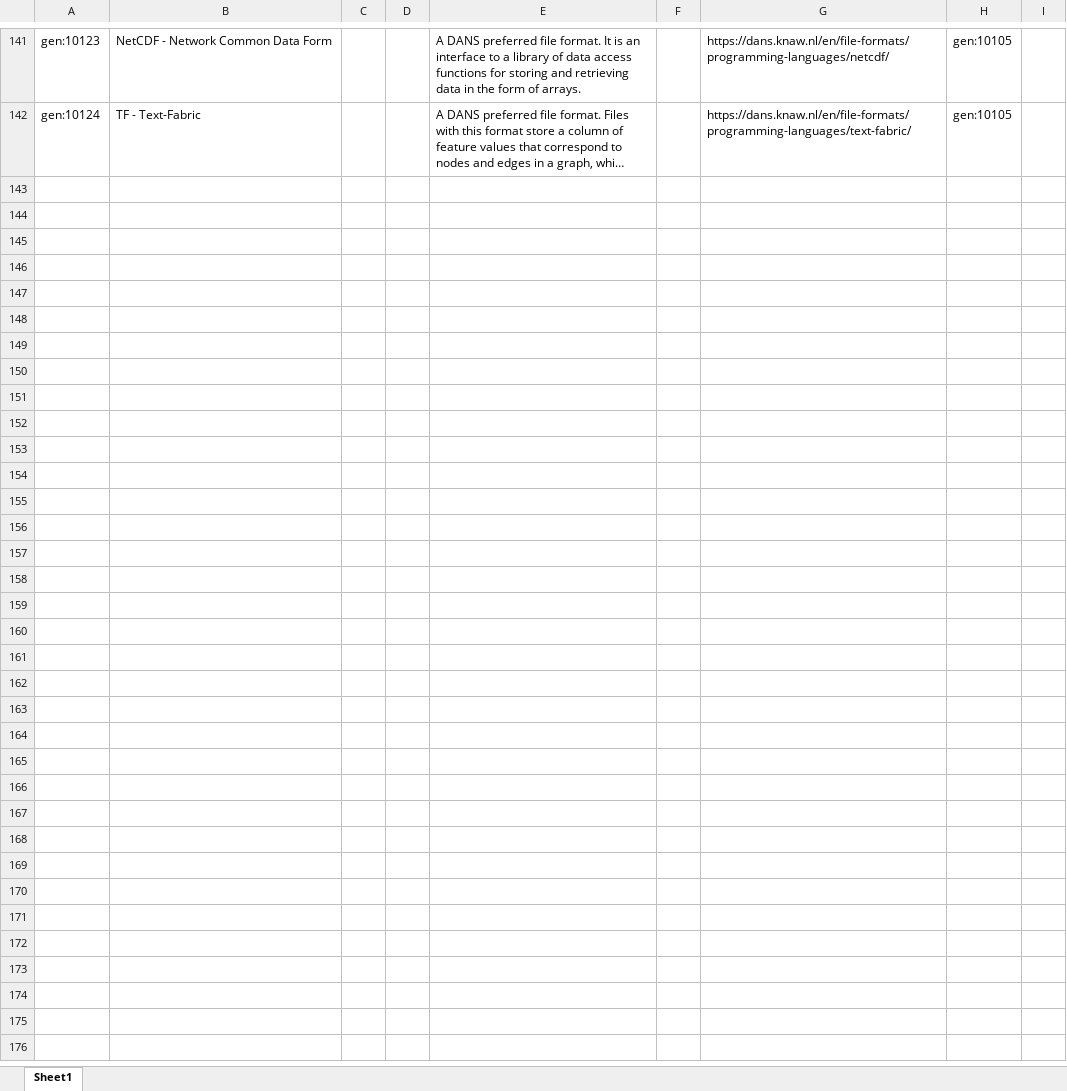
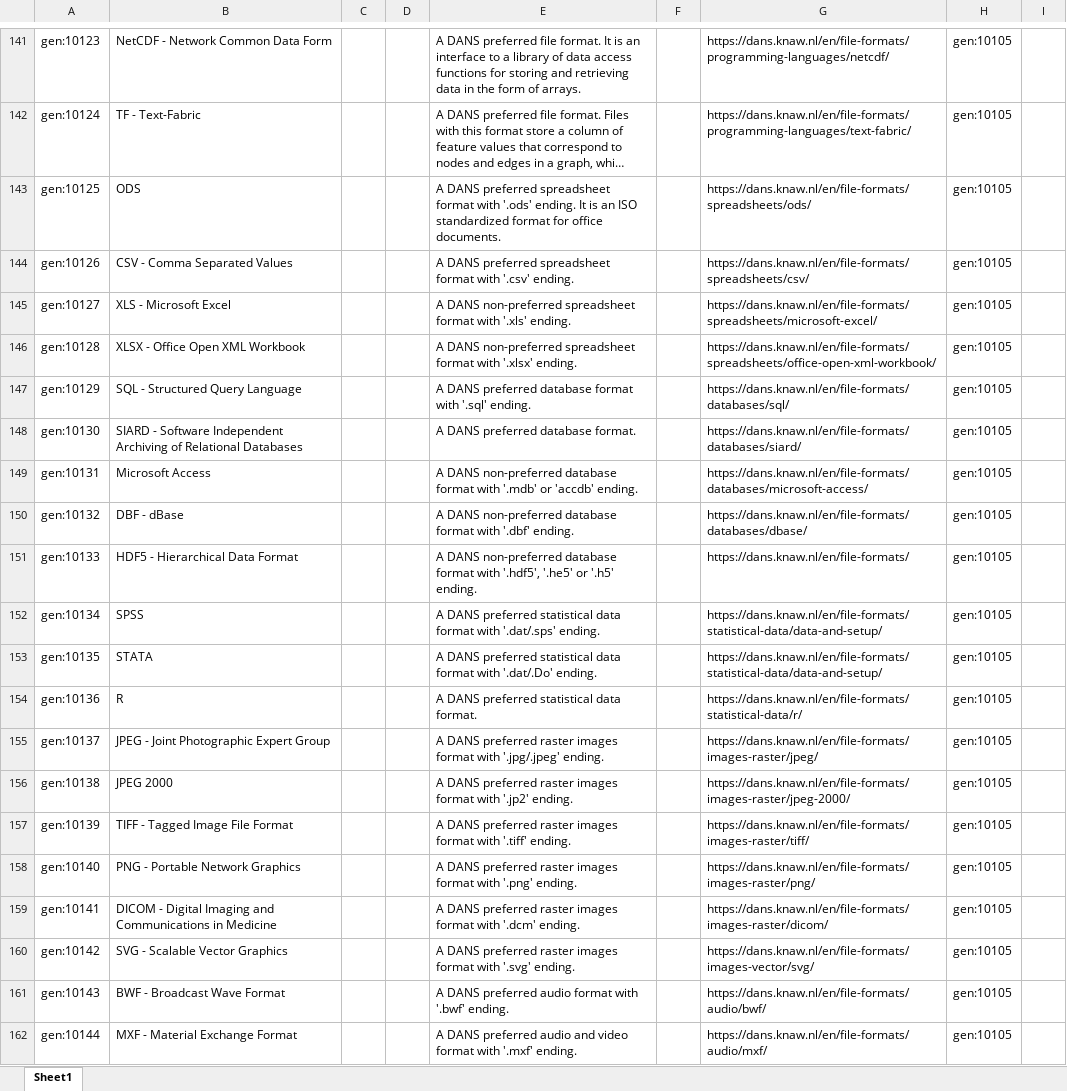
Before and after one commit to fair-data-collective/zonmw-generic-vocabulary, an Excel workbook: vocabulary.xlsx, sheet Sheet1, drawn as a sheet; only a part is shown, gaps mark what is left out; long unchanged cells end in …; values as stored, in another font and other column widths than the file's, no borders; rows hold the shown columns only; the diff covers the shown part only; the diff names each change by its address in the sheet, - before the commit and + after, or states it on an @@ line.

```diff
--- a/vocabulary.xlsx (sheet Sheet1)
+++ b/vocabulary.xlsx (sheet Sheet1)
+row 143: gen:10125 | ODS |  |  | A DANS preferred spreadsheet format with '.ods' ending. It is an ISO standardized format for office documents. |  | https://dans.knaw.nl/en/file-formats/spreadsheets/ods/ | gen:10105
+row 144: gen:10126 | CSV - Comma Separated Values |  |  | A DANS preferred spreadsheet format with '.csv' ending. |  | https://dans.knaw.nl/en/file-formats/spreadsheets/csv/ | gen:10105
+row 145: gen:10127 | XLS - Microsoft Excel |  |  | A DANS non-preferred spreadsheet format with '.xls' ending. |  | https://dans.knaw.nl/en/file-formats/spreadsheets/microsoft-excel/ | gen:10105
+row 146: gen:10128 | XLSX - Office Open XML Workbook |  |  | A DANS non-preferred spreadsheet format with '.xlsx' ending. |  | https://dans.knaw.nl/en/file-formats/spreadsheets/office-open-xml-workbook/ | gen:10105
+row 147: gen:10129 | SQL - Structured Query Language |  |  | A DANS preferred database format with '.sql' ending. |  | https://dans.knaw.nl/en/file-formats/databases/sql/ | gen:10105
+row 148: gen:10130 | SIARD - Software Independent Archiving of Relational Databases |  |  | A DANS preferred database format. |  | https://dans.knaw.nl/en/file-formats/databases/siard/ | gen:10105
+row 149: gen:10131 | Microsoft Access |  |  | A DANS non-preferred database format with '.mdb' or 'accdb' ending. |  | https://dans.knaw.nl/en/file-formats/databases/microsoft-access/ | gen:10105
+row 150: gen:10132 | DBF - dBase |  |  | A DANS non-preferred database format with '.dbf' ending. |  | https://dans.knaw.nl/en/file-formats/databases/dbase/ | gen:10105
+row 151: gen:10133 | HDF5 - Hierarchical Data Format |  |  | A DANS non-preferred database format with '.hdf5', '.he5' or '.h5' ending. |  | https://dans.knaw.nl/en/file-formats/ | gen:10105
+row 152: gen:10134 | SPSS |  |  | A DANS preferred statistical data format with '.dat/.sps' ending. |  | https://dans.knaw.nl/en/file-formats/statistical-data/data-and-setup/ | gen:10105
+row 153: gen:10135 | STATA |  |  | A DANS preferred statistical data format with '.dat/.Do' ending. |  | https://dans.knaw.nl/en/file-formats/statistical-data/data-and-setup/ | gen:10105
+row 154: gen:10136 | R |  |  | A DANS preferred statistical data format. |  | https://dans.knaw.nl/en/file-formats/statistical-data/r/ | gen:10105
+row 155: gen:10137 | JPEG - Joint Photographic Expert Group |  |  | A DANS preferred raster images format with '.jpg/.jpeg' ending. |  | https://dans.knaw.nl/en/file-formats/images-raster/jpeg/ | gen:10105
+row 156: gen:10138 | JPEG 2000 |  |  | A DANS preferred raster images format with '.jp2' ending. |  | https://dans.knaw.nl/en/file-formats/images-raster/jpeg-2000/ | gen:10105
+row 157: gen:10139 | TIFF - Tagged Image File Format |  |  | A DANS preferred raster images format with '.tiff' ending. |  | https://dans.knaw.nl/en/file-formats/images-raster/tiff/ | gen:10105
+row 158: gen:10140 | PNG - Portable Network Graphics |  |  | A DANS preferred raster images format with '.png' ending. |  | https://dans.knaw.nl/en/file-formats/images-raster/png/ | gen:10105
+row 159: gen:10141 | DICOM - Digital Imaging and Communications in Medicine |  |  | A DANS preferred raster images format with '.dcm' ending. |  | https://dans.knaw.nl/en/file-formats/images-raster/dicom/ | gen:10105
+row 160: gen:10142 | SVG - Scalable Vector Graphics |  |  | A DANS preferred raster images format with '.svg' ending. |  | https://dans.knaw.nl/en/file-formats/images-vector/svg/ | gen:10105
+row 161: gen:10143 | BWF - Broadcast Wave Format |  |  | A DANS preferred audio format with '.bwf' ending. |  | https://dans.knaw.nl/en/file-formats/audio/bwf/ | gen:10105
+row 162: gen:10144 | MXF - Material Exchange Format |  |  | A DANS preferred audio and video format with '.mxf' ending. |  | https://dans.knaw.nl/en/file-formats/audio/mxf/ | gen:10105
```
Also changed, not shown: 17 added rows elsewhere in this sheet, 4 other files.
